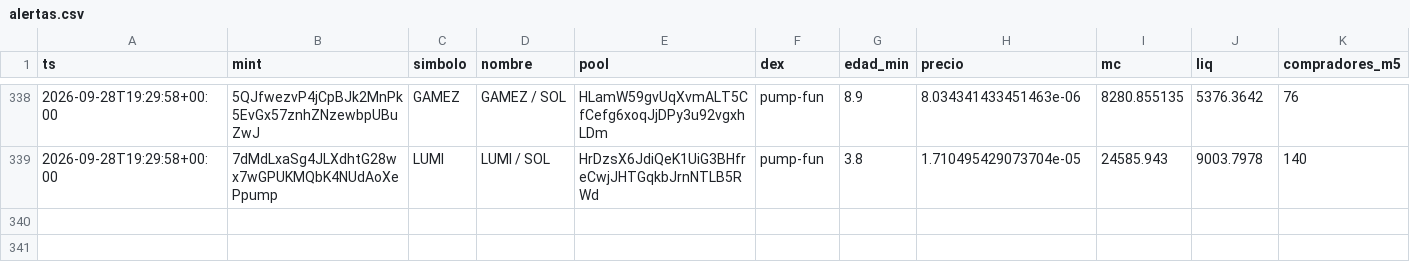
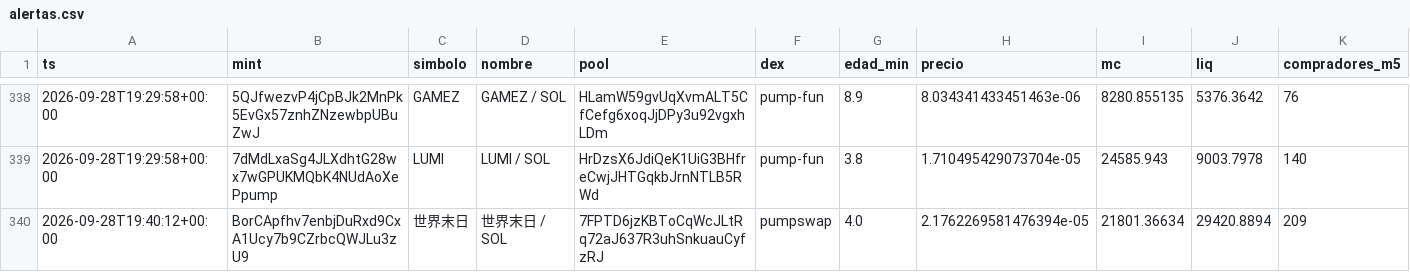
Before and after one commit to eriphelo15/An-lisis-cuantitativo, a CSV file: alertas.csv, drawn as a sheet; only a part is shown, gaps mark what is left out; rows hold the shown columns only; the diff names each change by its address in the sheet, - before the commit and + after, or states it on an @@ line.

```diff
--- a/alertas.csv
+++ b/alertas.csv
+row 340: 2026-09-28T19:40:12+00:00 | BorCApfhv7enbjDuRxd9CxA1Ucy7b9CZrbcQWJLu3zU9 | 世界末日 | 世界末日 / SOL | 7FPTD6jzKBToCqWcJLtRq72aJ637R3uhSnkuauCyfzRJ | pumpswap | 4.0 | 2.1762269581476394e-05 | 21801.36634 | 29420.8894 | 209
```
Also changed, not shown: detecciones.csv, 4 other files.
